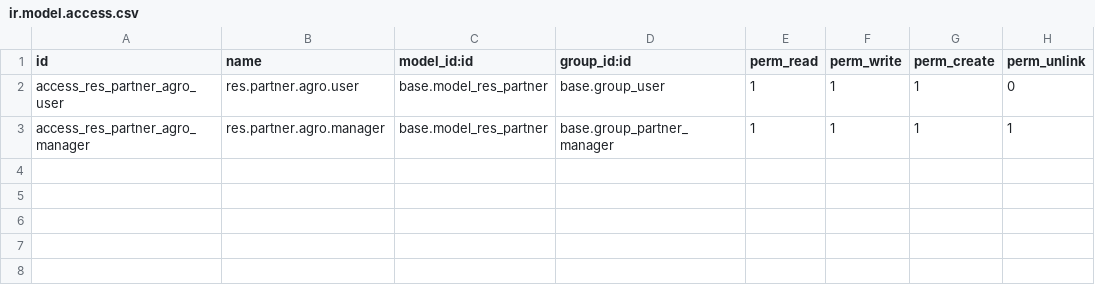
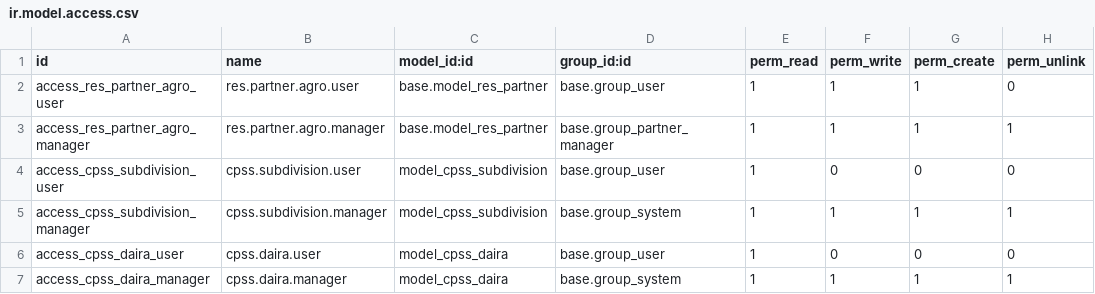
Before and after one commit to MahayaImad/Odoo19_modules, a CSV file: cpss_agro_base/security/ir.model.access.csv, drawn as a sheet; the diff names each change by its address in the sheet, - before the commit and + after, or states it on an @@ line.

```diff
--- a/cpss_agro_base/security/ir.model.access.csv
+++ b/cpss_agro_base/security/ir.model.access.csv
+row 4: access_cpss_subdivision_user | cpss.subdivision.user | model_cpss_subdivision | base.group_user | 1 | 0 | 0 | 0
+row 5: access_cpss_subdivision_manager | cpss.subdivision.manager | model_cpss_subdivision | base.group_system | 1 | 1 | 1 | 1
+row 6: access_cpss_daira_user | cpss.daira.user | model_cpss_daira | base.group_user | 1 | 0 | 0 | 0
+row 7: access_cpss_daira_manager | cpss.daira.manager | model_cpss_daira | base.group_system | 1 | 1 | 1 | 1
```
Also changed, not shown: 11 other files.
